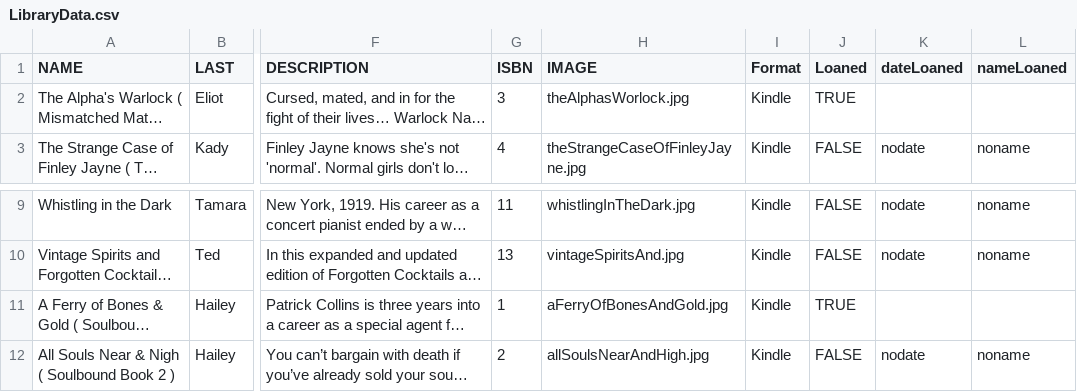
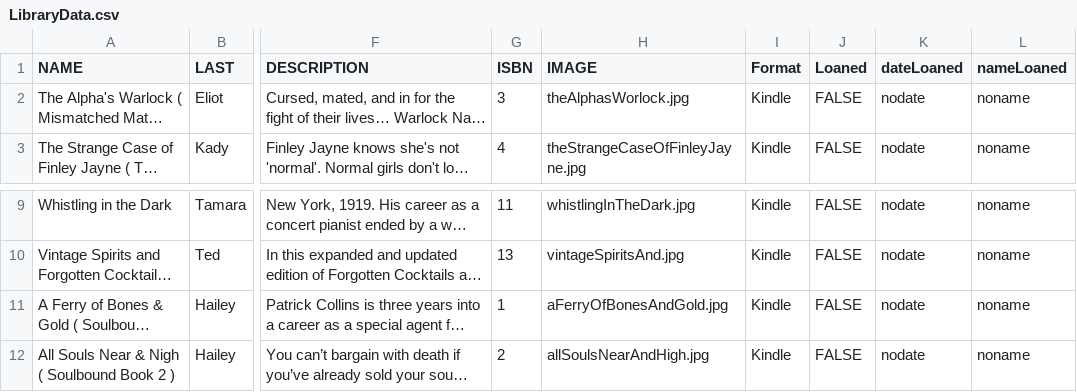
Before and after one commit to bagoferasers/LibraryProject, a CSV file: Home Library/data/LibraryData.csv, drawn as a sheet; only a part is shown, gaps mark what is left out; long unchanged cells end in …; the diff names each change by its address in the sheet, - before the commit and + after, or states it on an @@ line.

```diff
--- a/Home Library/data/LibraryData.csv
+++ b/Home Library/data/LibraryData.csv
-J2 (Loaned): TRUE
+J2 (Loaned): FALSE
-K2 (dateLoaned): (empty)
+K2 (dateLoaned): nodate
-L2 (nameLoaned): (empty)
+L2 (nameLoaned): noname
-J11 (Loaned): TRUE
+J11 (Loaned): FALSE
-K11 (dateLoaned): (empty)
+K11 (dateLoaned): nodate
-L11 (nameLoaned): (empty)
+L11 (nameLoaned): noname
```
Also changed, not shown: 3 other files.
